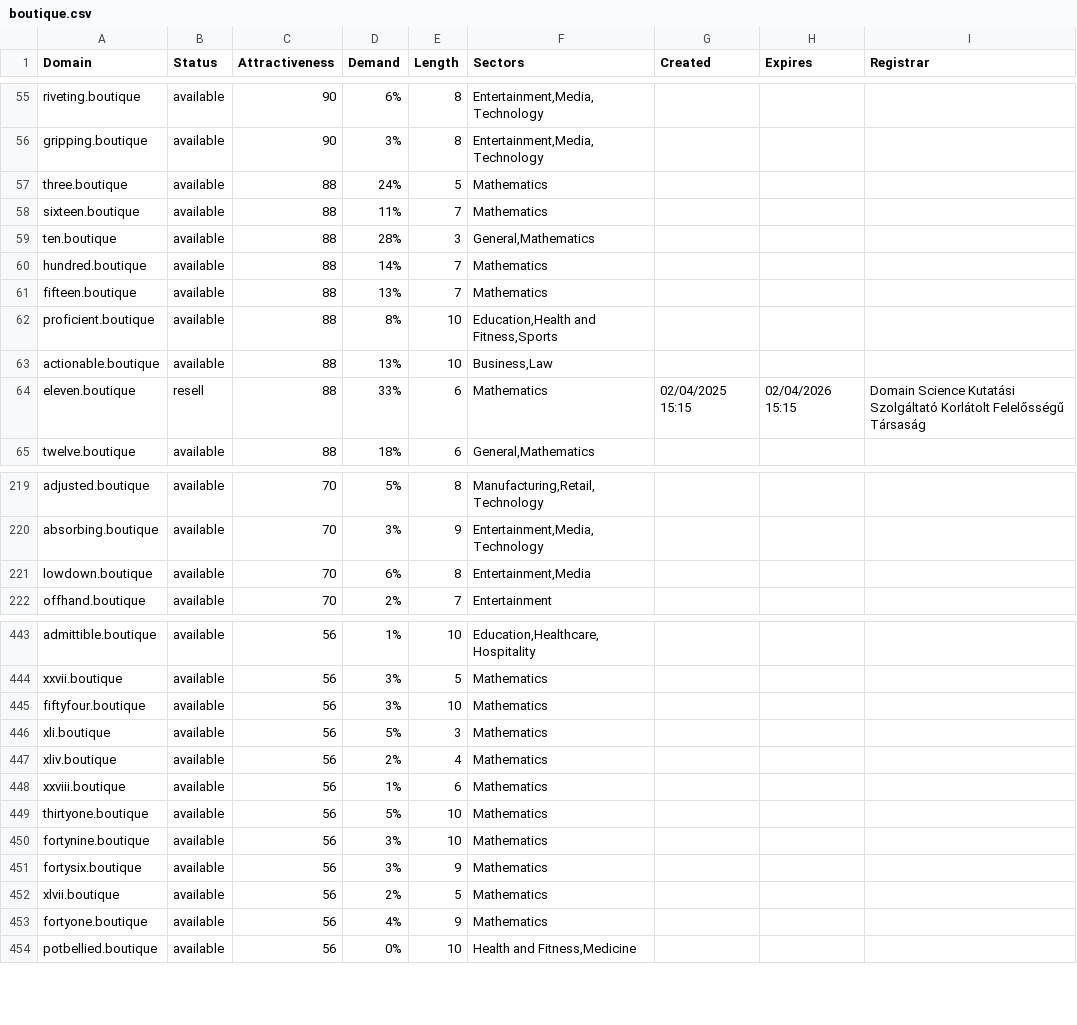
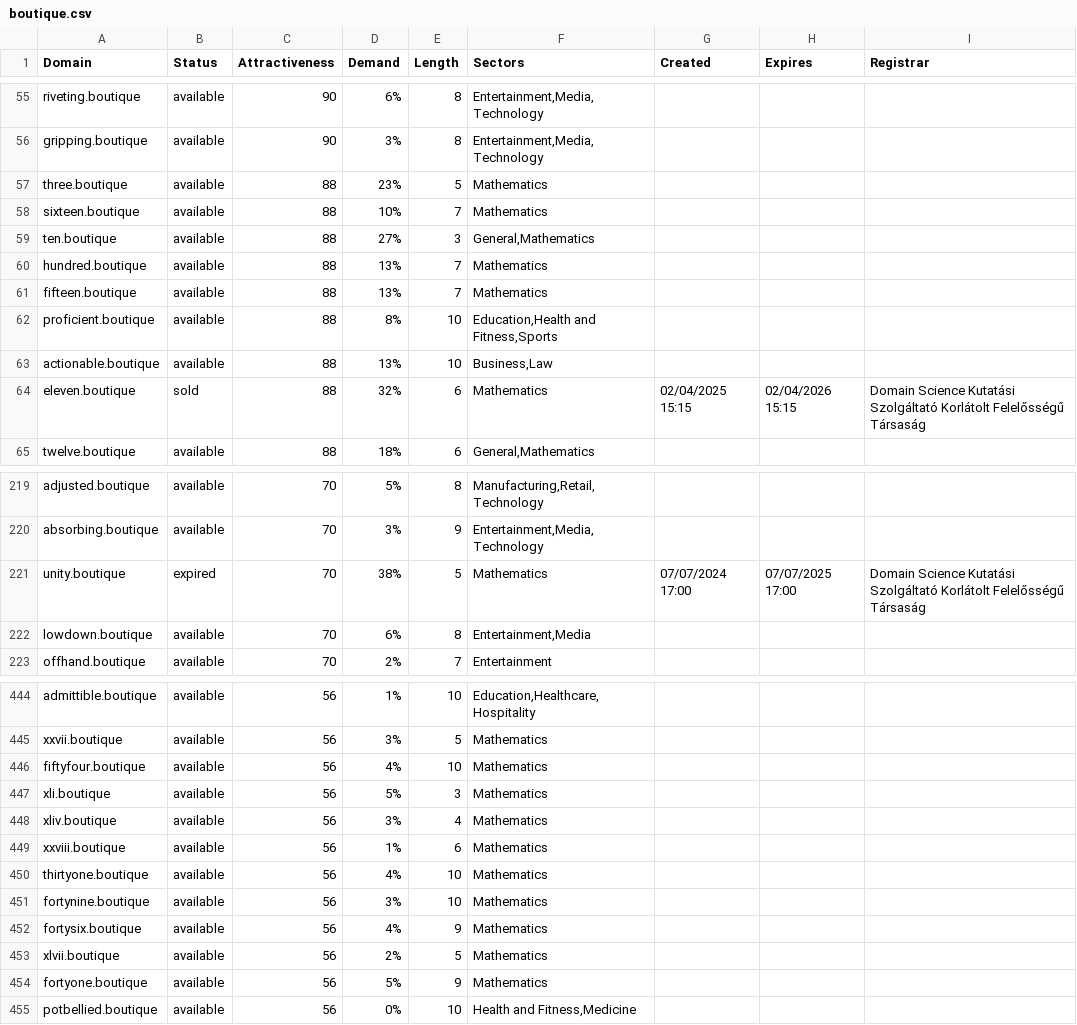
Before and after one commit to UniqueDomains/boutique-oneword-domains, a CSV file: boutique.csv, drawn as a sheet; only a part is shown, gaps mark what is left out; the diff covers the shown part only.

Commit message:
Domains update

```diff
--- a/boutique.csv
+++ b/boutique.csv
@@ -56,6 +56,6 @@ riveting.boutique,available,90,6%,8,"Entertainment,Media,Technology",,,
 gripping.boutique,available,90,3%,8,"Entertainment,Media,Technology",,,
-three.boutique,available,88,24%,5,Mathematics,,,
-sixteen.boutique,available,88,11%,7,Mathematics,,,
-ten.boutique,available,88,28%,3,"General,Mathematics",,,
-hundred.boutique,available,88,14%,7,Mathematics,,,
+three.boutique,available,88,23%,5,Mathematics,,,
+sixteen.boutique,available,88,10%,7,Mathematics,,,
+ten.boutique,available,88,27%,3,"General,Mathematics",,,
+hundred.boutique,available,88,13%,7,Mathematics,,,
 fifteen.boutique,available,88,13%,7,Mathematics,,,
@@ -63,3 +63,3 @@ proficient.boutique,available,88,8%,10,"Education,Health and Fitness,Sports",,,
 actionable.boutique,available,88,13%,10,"Business,Law",,,
-eleven.boutique,resell,88,33%,6,Mathematics,02/04/2025 15:15,02/04/2026 15:15,Domain Science Kutatási Szolgáltató Korlátolt Felelősségű Társaság
+eleven.boutique,sold,88,32%,6,Mathematics,02/04/2025 15:15,02/04/2026 15:15,Domain Science Kutatási Szolgáltató Korlátolt Felelősségű Társaság
 twelve.boutique,available,88,18%,6,"General,Mathematics",,,
@@ -220,2 +220,3 @@ adjusted.boutique,available,70,5%,8,"Manufacturing,Retail,Technology",,,
 absorbing.boutique,available,70,3%,9,"Entertainment,Media,Technology",,,
+unity.boutique,expired,70,38%,5,Mathematics,07/07/2024 17:00,07/07/2025 17:00,Domain Science Kutatási Szolgáltató Korlátolt Felelősségű Társaság
 lowdown.boutique,available,70,6%,8,"Entertainment,Media",,,
@@ -444,11 +445,11 @@ admittible.boutique,available,56,1%,10,"Education,Healthcare,Hospitality",,,
 xxvii.boutique,available,56,3%,5,Mathematics,,,
-fiftyfour.boutique,available,56,3%,10,Mathematics,,,
+fiftyfour.boutique,available,56,4%,10,Mathematics,,,
 xli.boutique,available,56,5%,3,Mathematics,,,
-xliv.boutique,available,56,2%,4,Mathematics,,,
+xliv.boutique,available,56,3%,4,Mathematics,,,
 xxviii.boutique,available,56,1%,6,Mathematics,,,
-thirtyone.boutique,available,56,5%,10,Mathematics,,,
+thirtyone.boutique,available,56,4%,10,Mathematics,,,
 fortynine.boutique,available,56,3%,10,Mathematics,,,
-fortysix.boutique,available,56,3%,9,Mathematics,,,
+fortysix.boutique,available,56,4%,9,Mathematics,,,
 xlvii.boutique,available,56,2%,5,Mathematics,,,
-fortyone.boutique,available,56,4%,9,Mathematics,,,
+fortyone.boutique,available,56,5%,9,Mathematics,,,
 potbellied.boutique,available,56,0%,10,"Health and Fitness,Medicine",,,
```
Also changed, not shown: 50 edited cells elsewhere in this file, 2 other files.
